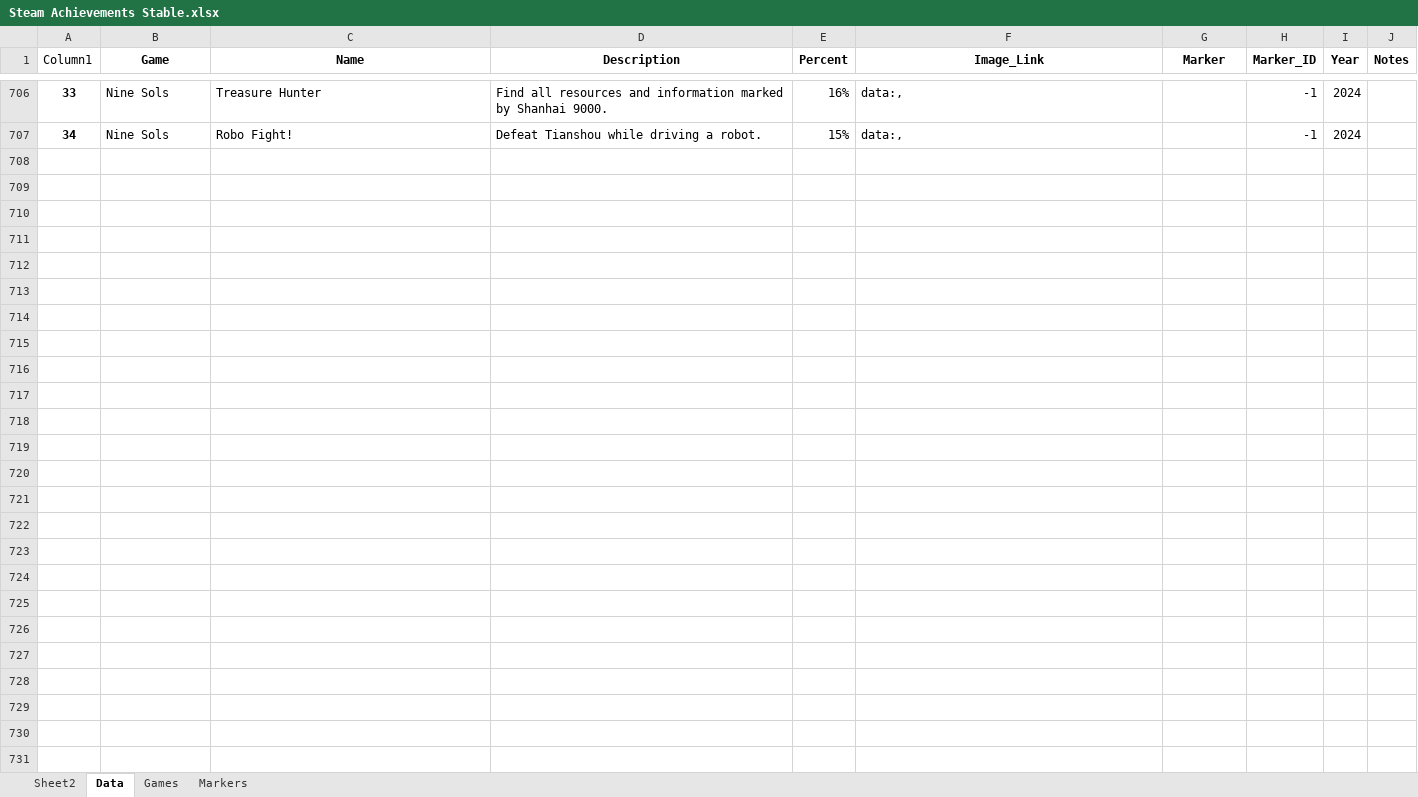
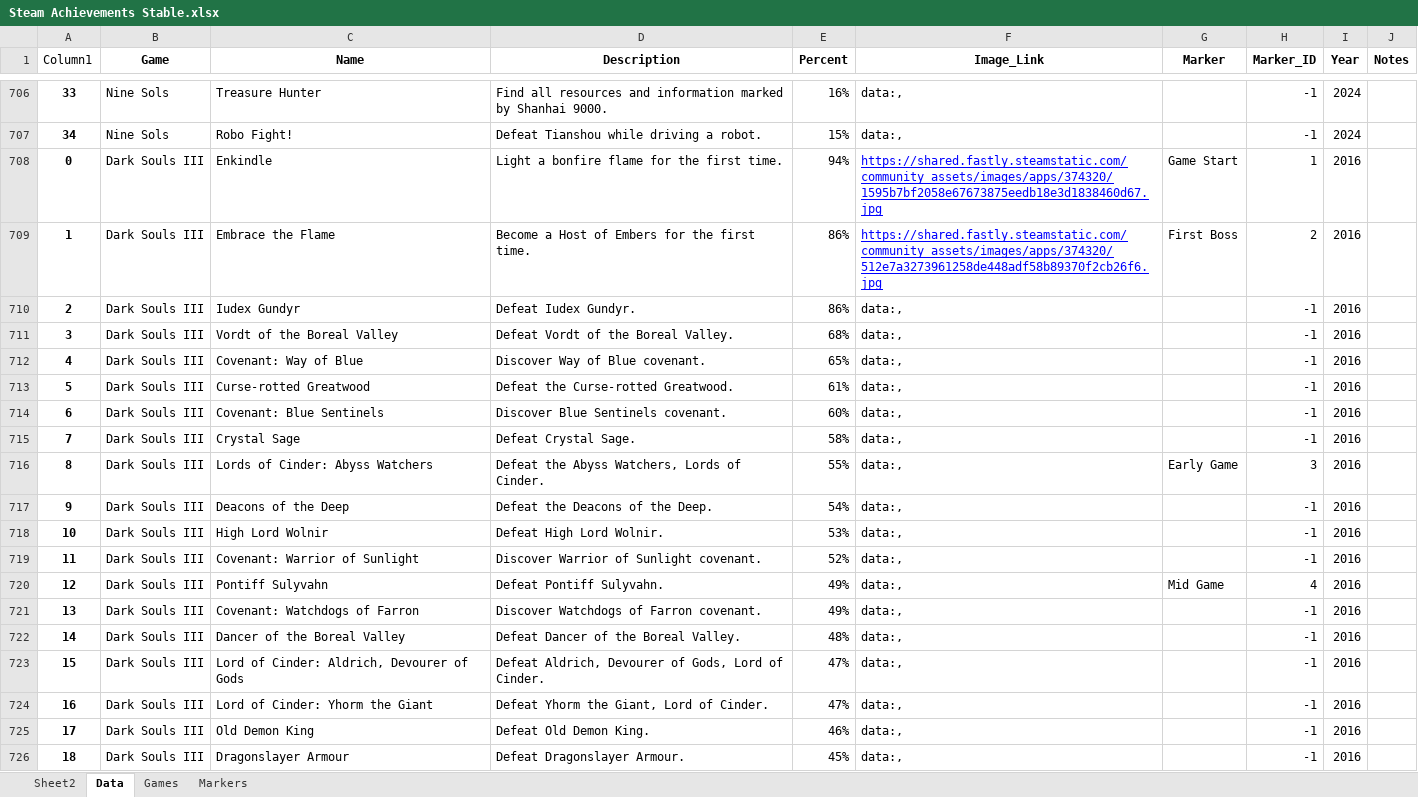
Before and after one commit to contic5/game-achievement-data, an Excel workbook: public/Steam Achievements Stable.xlsx, sheet Data, drawn as a sheet; only a part is shown, gaps mark what is left out; values as stored, in another font and other column widths than the file's, no borders; table styles not drawn; the diff covers the shown part only; the diff names each change by its address in the sheet, - before the commit and + after, or states it on an @@ line.

```diff
--- a/public/Steam Achievements Stable.xlsx (sheet Data)
+++ b/public/Steam Achievements Stable.xlsx (sheet Data)
+row 708: 0 | Dark Souls III | Enkindle | Light a bonfire flame for the first time. | 94% | https://shared.fastly.steamstatic.com/community_assets/images/apps/374320/1595b7bf2058e67673875eedb18e3d1838460d67.jpg | Game Start | 1 | 2016
+row 709: 1 | Dark Souls III | Embrace the Flame | Become a Host of Embers for the first time. | 86% | https://shared.fastly.steamstatic.com/community_assets/images/apps/374320/512e7a3273961258de448adf58b89370f2cb26f6.jpg | First Boss | 2 | 2016
+row 710: 2 | Dark Souls III | Iudex Gundyr | Defeat Iudex Gundyr. | 86% | data:, |  | -1 | 2016
+row 711: 3 | Dark Souls III | Vordt of the Boreal Valley | Defeat Vordt of the Boreal Valley. | 68% | data:, |  | -1 | 2016
+row 712: 4 | Dark Souls III | Covenant: Way of Blue | Discover Way of Blue covenant. | 65% | data:, |  | -1 | 2016
+row 713: 5 | Dark Souls III | Curse-rotted Greatwood | Defeat the Curse-rotted Greatwood. | 61% | data:, |  | -1 | 2016
+row 714: 6 | Dark Souls III | Covenant: Blue Sentinels | Discover Blue Sentinels covenant. | 60% | data:, |  | -1 | 2016
+row 715: 7 | Dark Souls III | Crystal Sage | Defeat Crystal Sage. | 58% | data:, |  | -1 | 2016
+row 716: 8 | Dark Souls III | Lords of Cinder: Abyss Watchers | Defeat the Abyss Watchers, Lords of Cinder. | 55% | data:, | Early Game | 3 | 2016
+row 717: 9 | Dark Souls III | Deacons of the Deep | Defeat the Deacons of the Deep. | 54% | data:, |  | -1 | 2016
+row 718: 10 | Dark Souls III | High Lord Wolnir | Defeat High Lord Wolnir. | 53% | data:, |  | -1 | 2016
+row 719: 11 | Dark Souls III | Covenant: Warrior of Sunlight | Discover Warrior of Sunlight covenant. | 52% | data:, |  | -1 | 2016
+row 720: 12 | Dark Souls III | Pontiff Sulyvahn | Defeat Pontiff Sulyvahn. | 49% | data:, | Mid Game | 4 | 2016
+row 721: 13 | Dark Souls III | Covenant: Watchdogs of Farron | Discover Watchdogs of Farron covenant. | 49% | data:, |  | -1 | 2016
+row 722: 14 | Dark Souls III | Dancer of the Boreal Valley | Defeat Dancer of the Boreal Valley. | 48% | data:, |  | -1 | 2016
+row 723: 15 | Dark Souls III | Lord of Cinder: Aldrich, Devourer of Gods | Defeat Aldrich, Devourer of Gods, Lord of Cinder. | 47% | data:, |  | -1 | 2016
+row 724: 16 | Dark Souls III | Lord of Cinder: Yhorm the Giant | Defeat Yhorm the Giant, Lord of Cinder. | 47% | data:, |  | -1 | 2016
+row 725: 17 | Dark Souls III | Old Demon King | Defeat Old Demon King. | 46% | data:, |  | -1 | 2016
+row 726: 18 | Dark Souls III | Dragonslayer Armour | Defeat Dragonslayer Armour. | 45% | data:, |  | -1 | 2016
```
Also changed, not shown: 24 added rows elsewhere in this sheet, sheet Games, Steam Achievements.xlsx, 3 other files.
